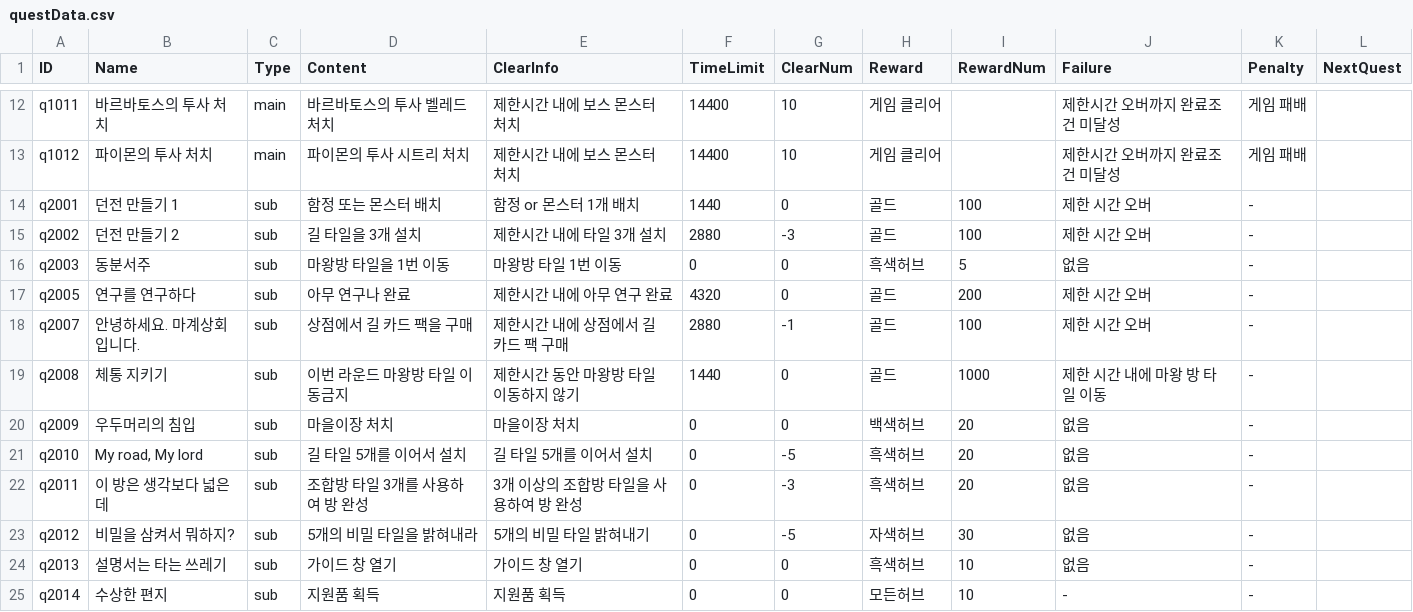
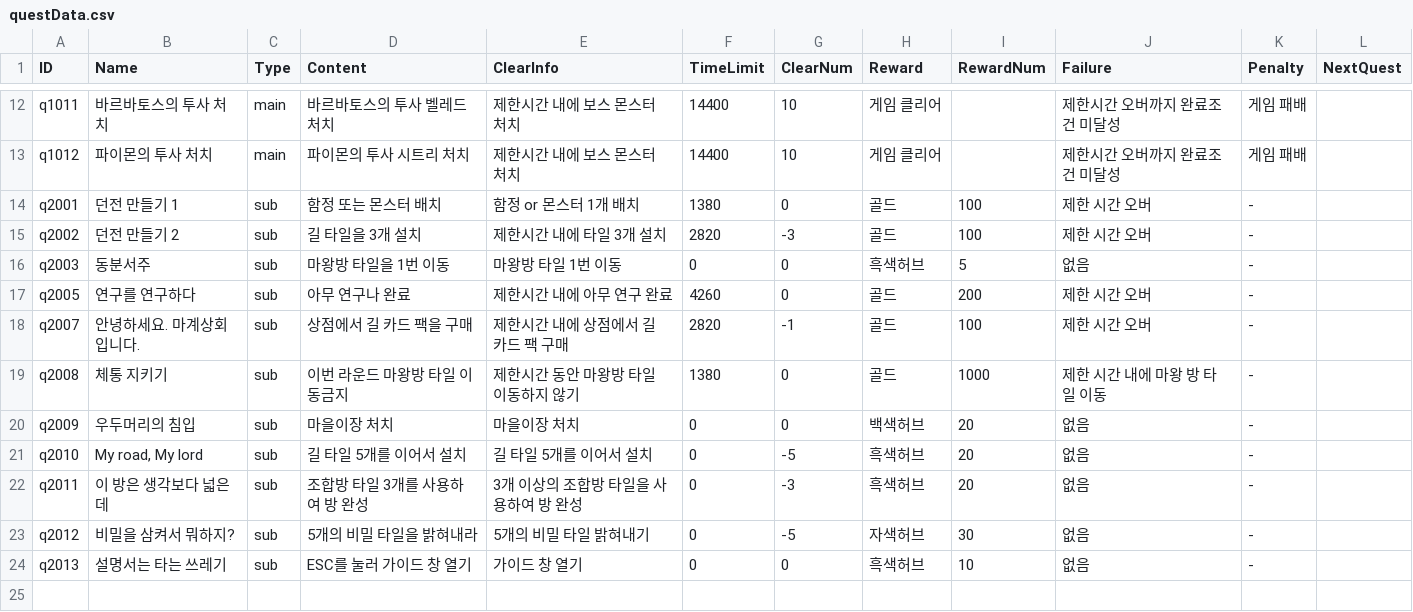
Before and after one commit to kio972/Project_DefenceMaking, a CSV file: Assets/Resources/Data/questData.csv, drawn as a sheet; only a part is shown, gaps mark what is left out.

```diff
--- a/Assets/Resources/Data/questData.csv
+++ b/Assets/Resources/Data/questData.csv
@@ -13,8 +13,8 @@ q1011,바르바토스의 투사 처치,main,바르바토스의 투사 벨레드
 q1012,파이몬의 투사 처치,main,파이몬의 투사 시트리 처치,제한시간 내에 보스 몬스터 처치,14400,10,게임 클리어,,제한시간 오버까지 완료조건 미달성,게임 패배,
-q2001,던전 만들기 1,sub,함정 또는 몬스터 배치,함정 or 몬스터 1개 배치,1440,0,골드,100,제한 시간 오버,-,
-q2002,던전 만들기 2,sub,길 타일을 3개 설치,제한시간 내에 타일 3개 설치,2880,-3,골드,100,제한 시간 오버,-,
+q2001,던전 만들기 1,sub,함정 또는 몬스터 배치,함정 or 몬스터 1개 배치,1380,0,골드,100,제한 시간 오버,-,
+q2002,던전 만들기 2,sub,길 타일을 3개 설치,제한시간 내에 타일 3개 설치,2820,-3,골드,100,제한 시간 오버,-,
 q2003,동분서주,sub,마왕방 타일을 1번 이동,마왕방 타일 1번 이동,0,0,흑색허브,5,없음,-,
-q2005,연구를 연구하다,sub,아무 연구나 완료,제한시간 내에 아무 연구 완료,4320,0,골드,200,제한 시간 오버,-,
-q2007,안녕하세요. 마계상회입니다.,sub,상점에서 길 카드 팩을 구매,제한시간 내에 상점에서 길 카드 팩 구매,2880,-1,골드,100,제한 시간 오버,-,
-q2008,체통 지키기,sub,이번 라운드 마왕방 타일 이동금지,제한시간 동안 마왕방 타일 이동하지 않기,1440,0,골드,1000,제한 시간 내에 마왕 방 타일 이동,-,
+q2005,연구를 연구하다,sub,아무 연구나 완료,제한시간 내에 아무 연구 완료,4260,0,골드,200,제한 시간 오버,-,
+q2007,안녕하세요. 마계상회입니다.,sub,상점에서 길 카드 팩을 구매,제한시간 내에 상점에서 길 카드 팩 구매,2820,-1,골드,100,제한 시간 오버,-,
+q2008,체통 지키기,sub,이번 라운드 마왕방 타일 이동금지,제한시간 동안 마왕방 타일 이동하지 않기,1380,0,골드,1000,제한 시간 내에 마왕 방 타일 이동,-,
 q2009,우두머리의 침입,sub,마을이장 처치,마을이장 처치,0,0,백색허브,20,없음,-,
@@ -23,3 +23,2 @@ q2011,이 방은 생각보다 넓은데,sub,조합방 타일 3개를 사용하
 q2012,비밀을 삼켜서 뭐하지?,sub,5개의 비밀 타일을 밝혀내라,5개의 비밀 타일 밝혀내기,0,-5,자색허브,30,없음,-,
-q2013,설명서는 타는 쓰레기,sub,가이드 창 열기,가이드 창 열기,0,0,흑색허브,10,없음,-,
-q2014,수상한 편지,sub,지원품 획득,지원품 획득,0,0,모든허브,10,-,-,
+q2013,설명서는 타는 쓰레기,sub,ESC를 눌러 가이드 창 열기,가이드 창 열기,0,0,흑색허브,10,없음,-,
```
Also changed, not shown: Assets/Resources/Data/deckList.csv, Assets/Resources/Data/languageData.csv, 7 other files.
